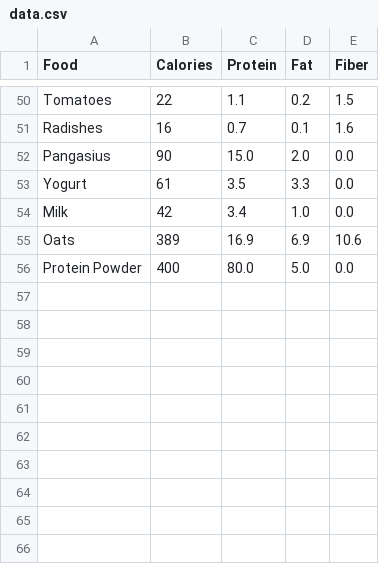
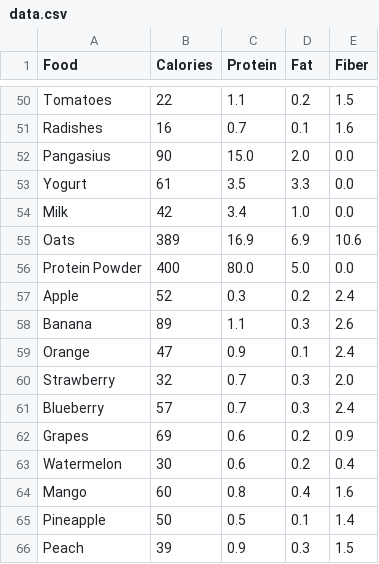
Before and after one commit to ahmaad99/Nutrition, a CSV file: data.csv, drawn as a sheet; only a part is shown, gaps mark what is left out; the diff names each change by its address in the sheet, - before the commit and + after, or states it on an @@ line.

Commit message:
Update data.csv

```diff
--- a/data.csv
+++ b/data.csv
+row 57: Apple | 52 | 0.3 | 0.2 | 2.4
+row 58: Banana | 89 | 1.1 | 0.3 | 2.6
+row 59: Orange | 47 | 0.9 | 0.1 | 2.4
+row 60: Strawberry | 32 | 0.7 | 0.3 | 2.0
+row 61: Blueberry | 57 | 0.7 | 0.3 | 2.4
+row 62: Grapes | 69 | 0.6 | 0.2 | 0.9
+row 63: Watermelon | 30 | 0.6 | 0.2 | 0.4
+row 64: Mango | 60 | 0.8 | 0.4 | 1.6
+row 65: Pineapple | 50 | 0.5 | 0.1 | 1.4
+row 66: Peach | 39 | 0.9 | 0.3 | 1.5
```
